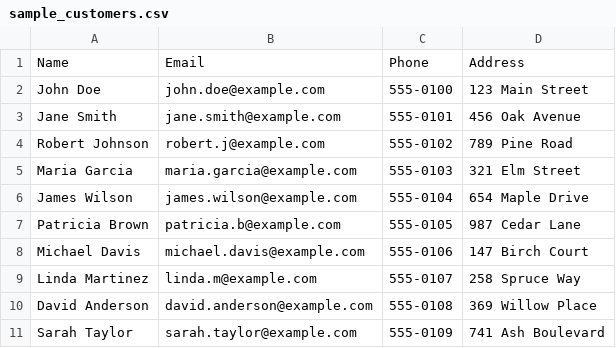
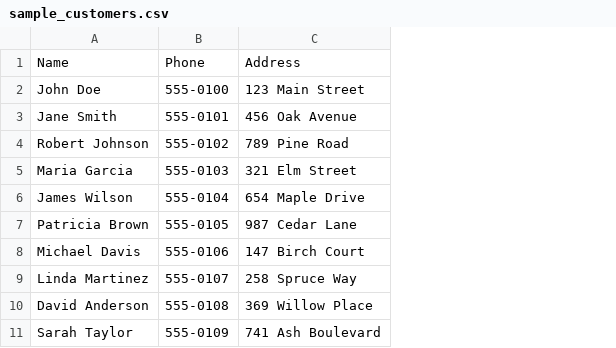
Before and after one commit to md-riaz/LedgerX, a CSV file: examples/sample_customers.csv, drawn as a sheet; the diff names each change by its address in the sheet, - before the commit and + after, or states it on an @@ line.

```diff
--- a/examples/sample_customers.csv
+++ b/examples/sample_customers.csv
-column B, rows 1-11: Email | john.doe@example.com | jane.smith@example.com | robert.j@example.com | maria.garcia@example.com | james.wilson@example.com | patricia.b@example.com | michael.davis@example.com | linda.m@example.com | david.anderson@example.com | sarah.taylor@example.com
```
Also changed, not shown: 12 other files.
